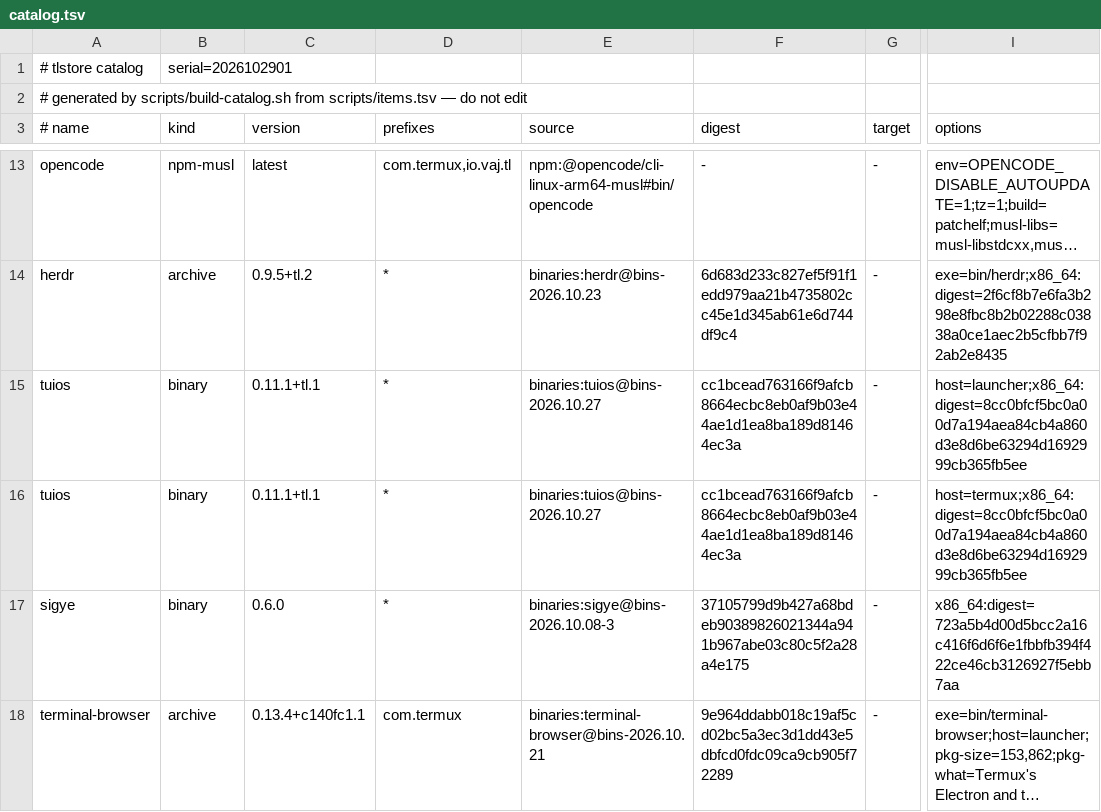
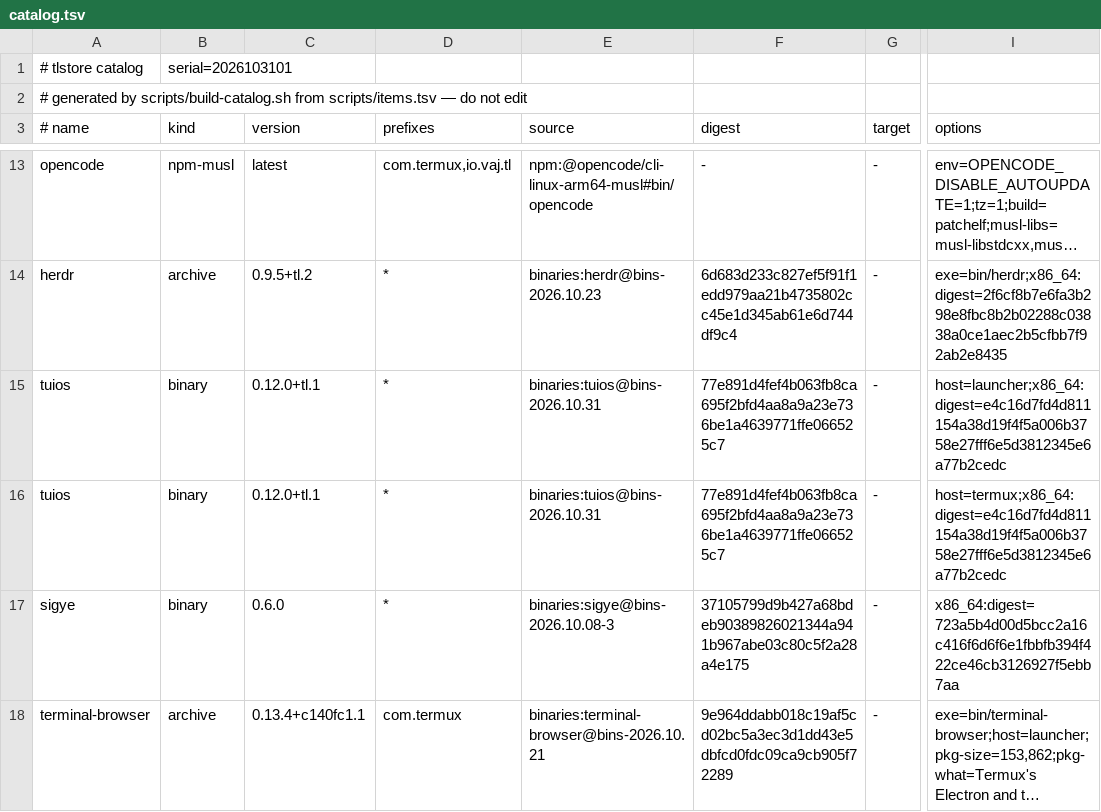
Before and after one commit to PickleHik3/tlstore, a TSV file: dist/catalog.tsv, drawn as a sheet; only a part is shown, gaps mark what is left out; long unchanged cells end in …; the diff names each change by its address in the sheet, - before the commit and + after, or states it on an @@ line.

```diff
--- a/dist/catalog.tsv
+++ b/dist/catalog.tsv
-B1 (kind): serial=2026102901
+B1 (kind): serial=2026103101
-C15:C16 (version): 0.11.1+tl.1
+C15:C16 (version): 0.12.0+tl.1
-E15:E16 (source): binaries:tuios@bins-2026.10.27
+E15:E16 (source): binaries:tuios@bins-2026.10.31
-F15:F16 (digest): cc1bcead763166f9afcb8664ecbc8eb0af9b03e44ae1d1ea8ba189d81464ec3a
+F15:F16 (digest): 77e891d4fef4b063fb8ca695f2bfd4aa8a9a23e736be1a4639771ffe066525c7
-I15 (options): host=launcher;x86_64:digest=8cc0bfcf5bc0a00d7a194aea84cb4a860d3e8d6be63294d1692999cb365fb5ee
+I15 (options): host=launcher;x86_64:digest=e4c16d7fd4d811154a38d19f4f5a006b3758e27fff6e5d3812345e6a77b2cedc
-I16 (options): host=termux;x86_64:digest=8cc0bfcf5bc0a00d7a194aea84cb4a860d3e8d6be63294d1692999cb365fb5ee
+I16 (options): host=termux;x86_64:digest=e4c16d7fd4d811154a38d19f4f5a006b3758e27fff6e5d3812345e6a77b2cedc
```
Also changed, not shown: 2 other files.
